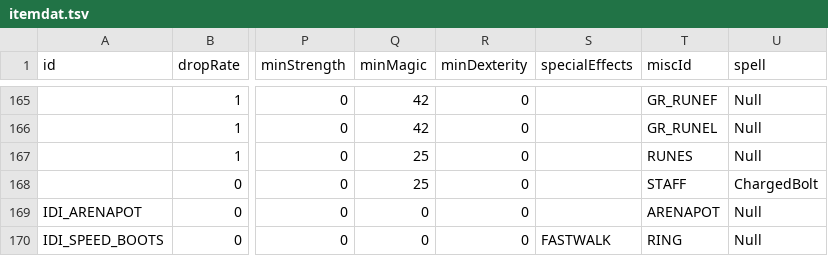
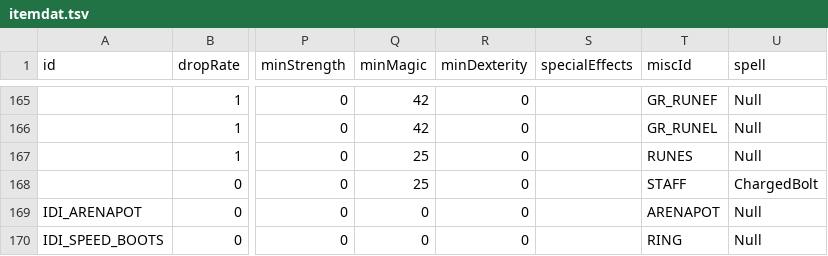
Before and after one commit to mrBigHub/DevilutionX, a TSV file: assets/txtdata/items/itemdat.tsv, drawn as a sheet; only a part is shown, gaps mark what is left out; the diff names each change by its address in the sheet, - before the commit and + after, or states it on an @@ line.

Commit message:
upd u/ item tsv

```diff
--- a/assets/txtdata/items/itemdat.tsv
+++ b/assets/txtdata/items/itemdat.tsv
-S170 (specialEffects): FASTWALK
+S170 (specialEffects): (empty)
```
Also changed, not shown: 1 other file.
